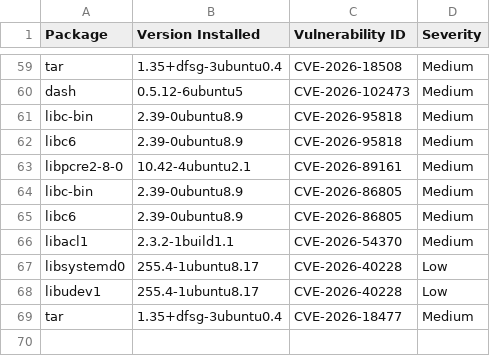
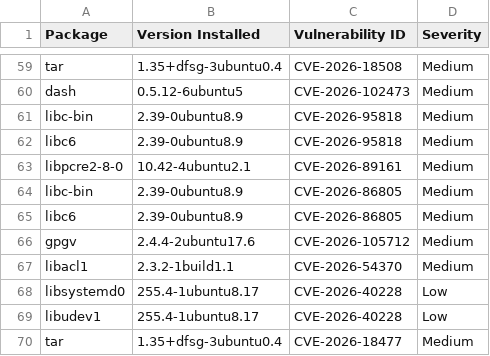
Before and after one commit to AnchorLayer/docker-baseimage-ubuntu, a CSV file: vuln-reports-noble/grype-report-noble.csv, drawn as a sheet; only a part is shown, gaps mark what is left out; the diff names each change by its address in the sheet, - before the commit and + after, or states it on an @@ line.

```diff
--- a/vuln-reports-noble/grype-report-noble.csv
+++ b/vuln-reports-noble/grype-report-noble.csv
+row 66: gpgv | 2.4.4-2ubuntu17.6 | CVE-2026-105712 | Medium
```
Also changed, not shown: vuln-reports-jammy/grype-report-jammy.csv, 11 other files.
